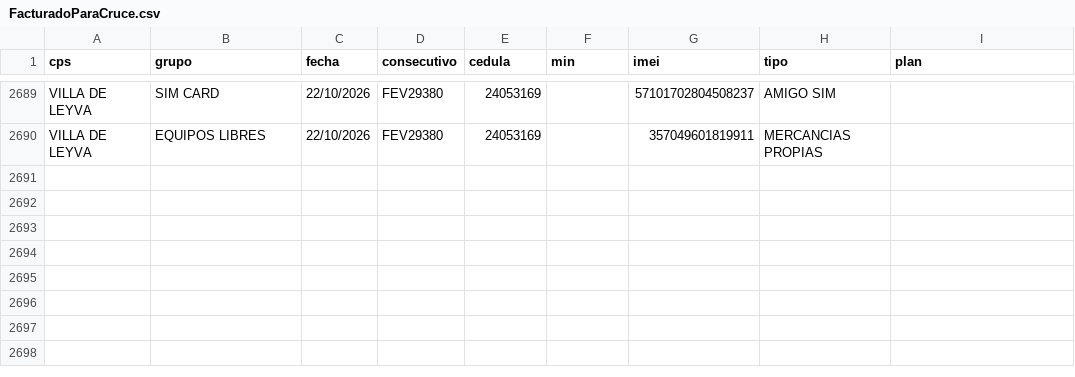
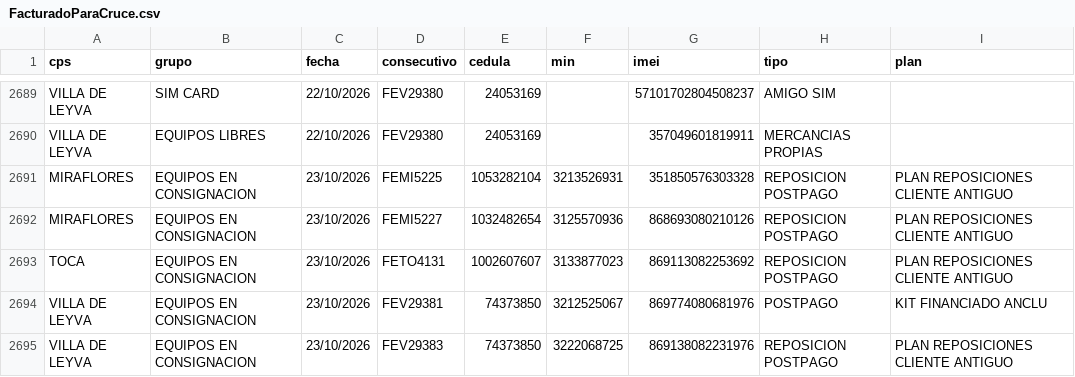
Before and after one commit to lualbernu/prueba-1, a CSV file: FacturadoParaCruce.csv, drawn as a sheet; only a part is shown, gaps mark what is left out; the diff names each change by its address in the sheet, - before the commit and + after, or states it on an @@ line.

Commit message:
Actualización automática: FacturadoParaCruce.csv

```diff
--- a/FacturadoParaCruce.csv
+++ b/FacturadoParaCruce.csv
+row 2691: MIRAFLORES | EQUIPOS EN CONSIGNACION | 23/10/2026 | FEMI5225 | 1053282104 | 3213526931 | 351850576303328 | REPOSICION POSTPAGO | PLAN REPOSICIONES CLIENTE ANTIGUO
+row 2692: MIRAFLORES | EQUIPOS EN CONSIGNACION | 23/10/2026 | FEMI5227 | 1032482654 | 3125570936 | 868693080210126 | REPOSICION POSTPAGO | PLAN REPOSICIONES CLIENTE ANTIGUO
+row 2693: TOCA | EQUIPOS EN CONSIGNACION | 23/10/2026 | FETO4131 | 1002607607 | 3133877023 | 869113082253692 | REPOSICION POSTPAGO | PLAN REPOSICIONES CLIENTE ANTIGUO
+row 2694: VILLA DE LEYVA | EQUIPOS EN CONSIGNACION | 23/10/2026 | FEV29381 | 74373850 | 3212525067 | 869774080681976 | POSTPAGO | KIT FINANCIADO ANCLU
+row 2695: VILLA DE LEYVA | EQUIPOS EN CONSIGNACION | 23/10/2026 | FEV29383 | 74373850 | 3222068725 | 869138082231976 | REPOSICION POSTPAGO | PLAN REPOSICIONES CLIENTE ANTIGUO
```
